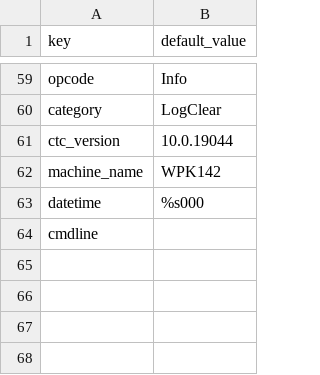
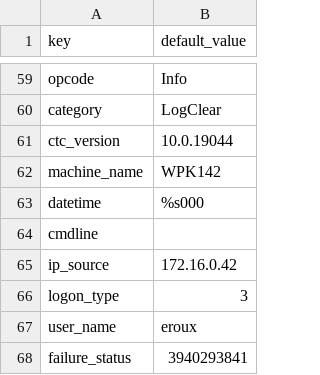
Before and after one commit to DevoInc/pCraft, a CSV file: pkg/available/Bitdefender/templates/bitdefender/agent/default.csv, drawn as a sheet; only a part is shown, gaps mark what is left out; the diff names each change by its address in the sheet, - before the commit and + after, or states it on an @@ line.

Commit message:
Adding logon/out and failed.

```diff
--- a/pkg/available/Bitdefender/templates/bitdefender/agent/default.csv
+++ b/pkg/available/Bitdefender/templates/bitdefender/agent/default.csv
+row 65: ip_source | 172.16.0.42
+row 66: logon_type | 3
+row 67: user_name | eroux
+row 68: failure_status | 3940293841
```
Also changed, not shown: 5 other files.
